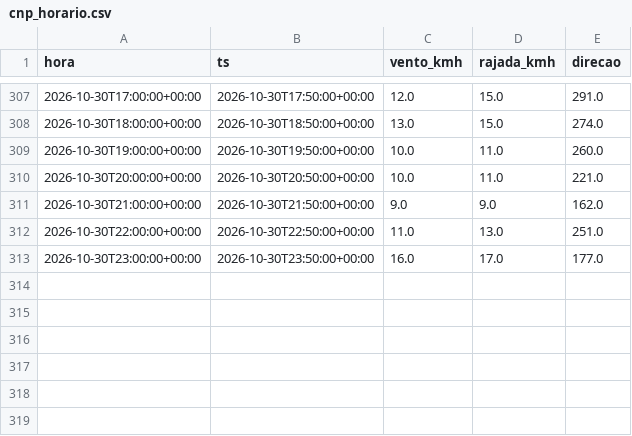
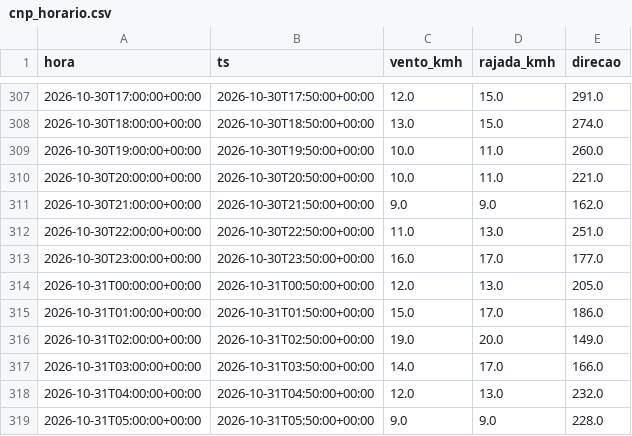
Before and after one commit to fernandoliveiraf-sudo/previsao-cnp-boituva, a CSV file: dados/cnp_horario.csv, drawn as a sheet; only a part is shown, gaps mark what is left out; the diff names each change by its address in the sheet, - before the commit and + after, or states it on an @@ line.

```diff
--- a/dados/cnp_horario.csv
+++ b/dados/cnp_horario.csv
+row 314: 2026-10-31T00:00:00+00:00 | 2026-10-31T00:50:00+00:00 | 12.0 | 13.0 | 205.0
+row 315: 2026-10-31T01:00:00+00:00 | 2026-10-31T01:50:00+00:00 | 15.0 | 17.0 | 186.0
+row 316: 2026-10-31T02:00:00+00:00 | 2026-10-31T02:50:00+00:00 | 19.0 | 20.0 | 149.0
+row 317: 2026-10-31T03:00:00+00:00 | 2026-10-31T03:50:00+00:00 | 14.0 | 17.0 | 166.0
+row 318: 2026-10-31T04:00:00+00:00 | 2026-10-31T04:50:00+00:00 | 12.0 | 13.0 | 232.0
+row 319: 2026-10-31T05:00:00+00:00 | 2026-10-31T05:50:00+00:00 | 9.0 | 9.0 | 228.0
```
Also changed, not shown: dados/cnp_5min_2026-10.csv.
